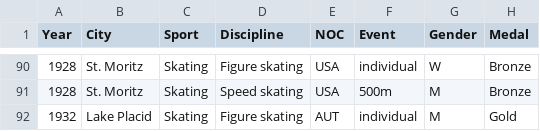
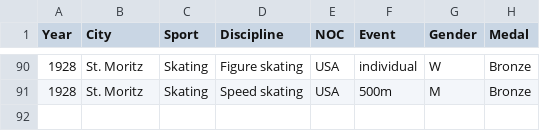
Before and after one commit to ricardoperezf/CalestAPI, a CSV file: calest/data/Medals1920.csv, drawn as a sheet; only a part is shown, gaps mark what is left out.

Commit message:
Update Medals1920.csv

```diff
--- a/calest/data/Medals1920.csv
+++ b/calest/data/Medals1920.csv
@@ -91,2 +91 @@ Year,City,Sport,Discipline,NOC,Event,Gender,Medal
 1928,St. Moritz,Skating,Speed skating,USA,500m,M,Bronze
-1932,Lake Placid,Skating,Figure skating,AUT,individual,M,Gold
```
